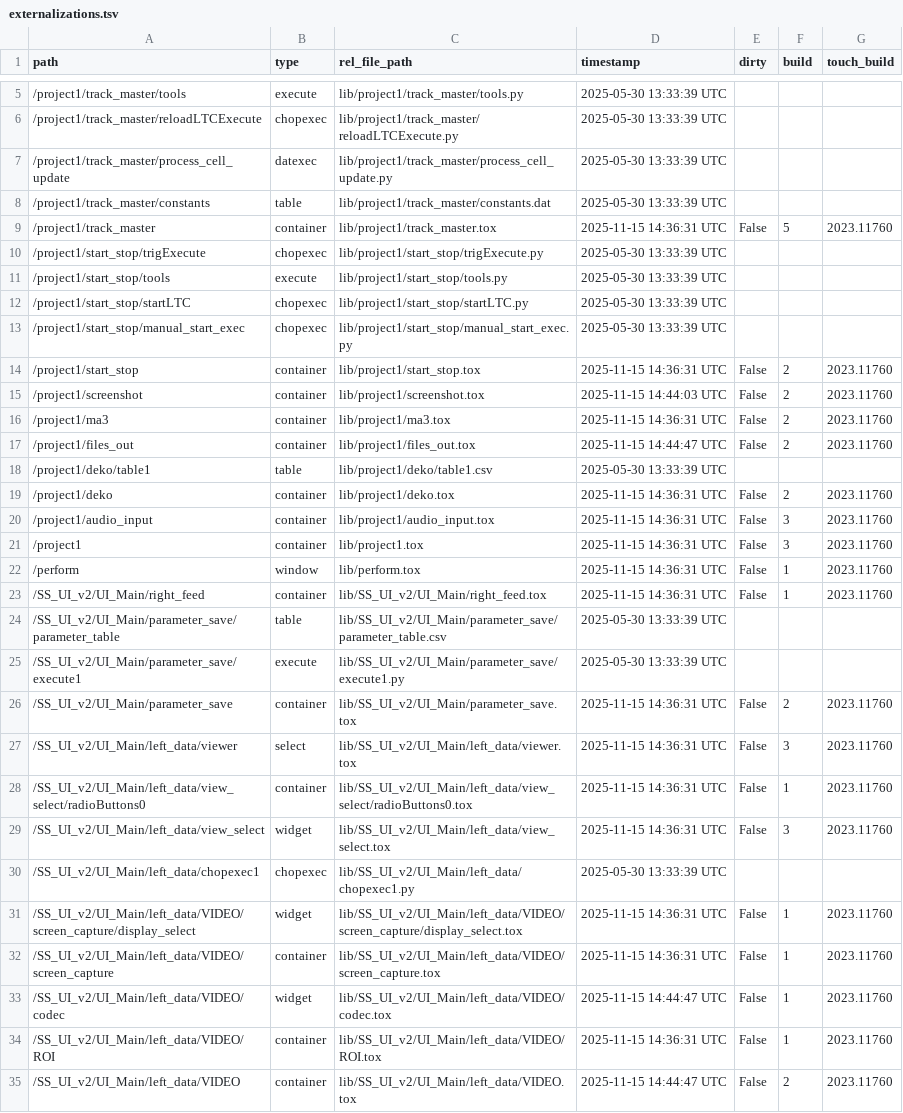
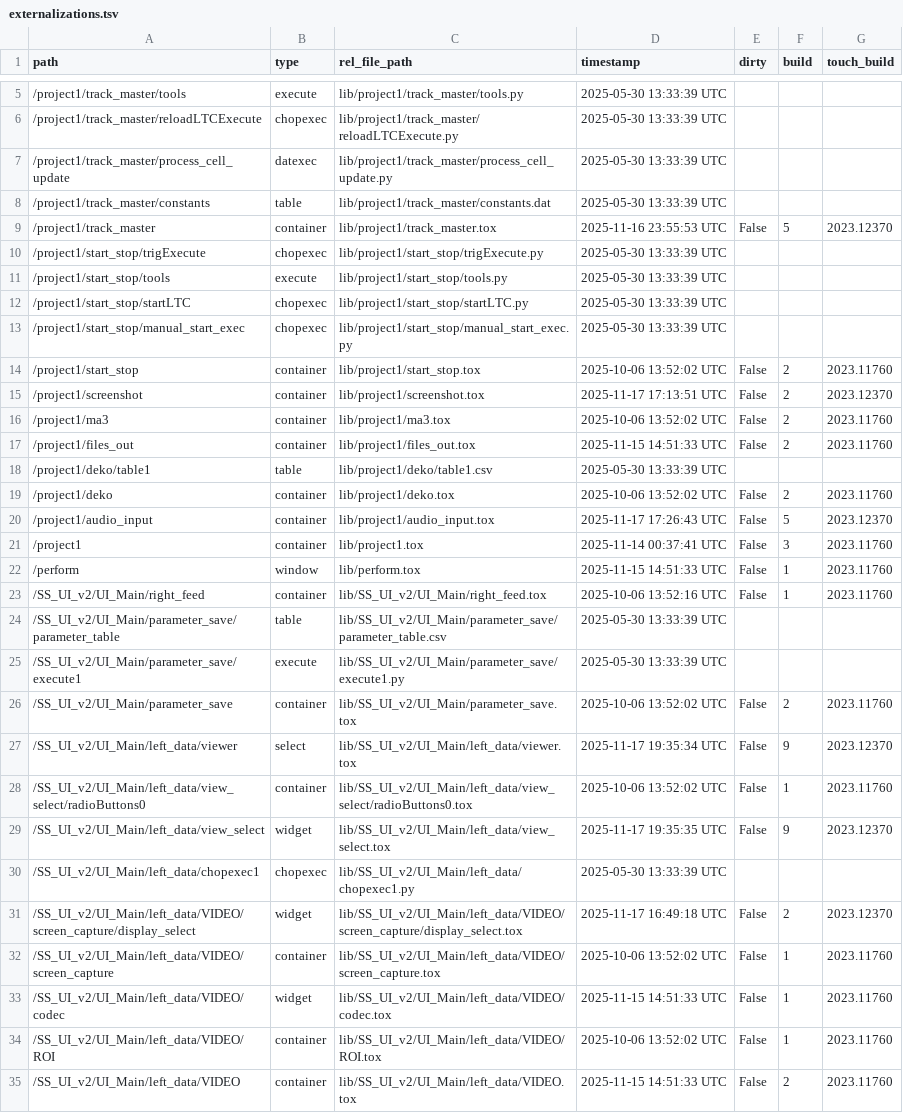
Before and after one commit to fragment-nine/Show-Saver, a TSV file: lib/project1/externalizations.tsv, drawn as a sheet; only a part is shown, gaps mark what is left out; the diff covers the shown part only.

```diff
--- a/lib/project1/externalizations.tsv
+++ b/lib/project1/externalizations.tsv
@@ -8,3 +8,3 @@ path	type	rel_file_path	timestamp	dirty	build	touch_build
 /project1/track_master/constants	table	lib/project1/track_master/constants.dat	2025-05-30 13:33:39 UTC			
-/project1/track_master	container	lib/project1/track_master.tox	2025-11-15 14:36:31 UTC	False	5	2023.11760
+/project1/track_master	container	lib/project1/track_master.tox	2025-11-16 23:55:53 UTC	False	5	2023.12370
 /project1/start_stop/trigExecute	chopexec	lib/project1/start_stop/trigExecute.py	2025-05-30 13:33:39 UTC			
@@ -13,23 +13,23 @@ path	type	rel_file_path	timestamp	dirty	build	touch_build
 /project1/start_stop/manual_start_exec	chopexec	lib/project1/start_stop/manual_start_exec.py	2025-05-30 13:33:39 UTC			
-/project1/start_stop	container	lib/project1/start_stop.tox	2025-11-15 14:36:31 UTC	False	2	2023.11760
-/project1/screenshot	container	lib/project1/screenshot.tox	2025-11-15 14:44:03 UTC	False	2	2023.11760
-/project1/ma3	container	lib/project1/ma3.tox	2025-11-15 14:36:31 UTC	False	2	2023.11760
-/project1/files_out	container	lib/project1/files_out.tox	2025-11-15 14:44:47 UTC	False	2	2023.11760
+/project1/start_stop	container	lib/project1/start_stop.tox	2025-10-06 13:52:02 UTC	False	2	2023.11760
+/project1/screenshot	container	lib/project1/screenshot.tox	2025-11-17 17:13:51 UTC	False	2	2023.12370
+/project1/ma3	container	lib/project1/ma3.tox	2025-10-06 13:52:02 UTC	False	2	2023.11760
+/project1/files_out	container	lib/project1/files_out.tox	2025-11-15 14:51:33 UTC	False	2	2023.11760
 /project1/deko/table1	table	lib/project1/deko/table1.csv	2025-05-30 13:33:39 UTC			
-/project1/deko	container	lib/project1/deko.tox	2025-11-15 14:36:31 UTC	False	2	2023.11760
-/project1/audio_input	container	lib/project1/audio_input.tox	2025-11-15 14:36:31 UTC	False	3	2023.11760
-/project1	container	lib/project1.tox	2025-11-15 14:36:31 UTC	False	3	2023.11760
-/perform	window	lib/perform.tox	2025-11-15 14:36:31 UTC	False	1	2023.11760
-/SS_UI_v2/UI_Main/right_feed	container	lib/SS_UI_v2/UI_Main/right_feed.tox	2025-11-15 14:36:31 UTC	False	1	2023.11760
+/project1/deko	container	lib/project1/deko.tox	2025-10-06 13:52:02 UTC	False	2	2023.11760
+/project1/audio_input	container	lib/project1/audio_input.tox	2025-11-17 17:26:43 UTC	False	5	2023.12370
+/project1	container	lib/project1.tox	2025-11-14 00:37:41 UTC	False	3	2023.11760
+/perform	window	lib/perform.tox	2025-11-15 14:51:33 UTC	False	1	2023.11760
+/SS_UI_v2/UI_Main/right_feed	container	lib/SS_UI_v2/UI_Main/right_feed.tox	2025-10-06 13:52:16 UTC	False	1	2023.11760
 /SS_UI_v2/UI_Main/parameter_save/parameter_table	table	lib/SS_UI_v2/UI_Main/parameter_save/parameter_table.csv	2025-05-30 13:33:39 UTC			
 /SS_UI_v2/UI_Main/parameter_save/execute1	execute	lib/SS_UI_v2/UI_Main/parameter_save/execute1.py	2025-05-30 13:33:39 UTC			
-/SS_UI_v2/UI_Main/parameter_save	container	lib/SS_UI_v2/UI_Main/parameter_save.tox	2025-11-15 14:36:31 UTC	False	2	2023.11760
-/SS_UI_v2/UI_Main/left_data/viewer	select	lib/SS_UI_v2/UI_Main/left_data/viewer.tox	2025-11-15 14:36:31 UTC	False	3	2023.11760
-/SS_UI_v2/UI_Main/left_data/view_select/radioButtons0	container	lib/SS_UI_v2/UI_Main/left_data/view_select/radioButtons0.tox	2025-11-15 14:36:31 UTC	False	1	2023.11760
-/SS_UI_v2/UI_Main/left_data/view_select	widget	lib/SS_UI_v2/UI_Main/left_data/view_select.tox	2025-11-15 14:36:31 UTC	False	3	2023.11760
+/SS_UI_v2/UI_Main/parameter_save	container	lib/SS_UI_v2/UI_Main/parameter_save.tox	2025-10-06 13:52:02 UTC	False	2	2023.11760
+/SS_UI_v2/UI_Main/left_data/viewer	select	lib/SS_UI_v2/UI_Main/left_data/viewer.tox	2025-11-17 19:35:34 UTC	False	9	2023.12370
+/SS_UI_v2/UI_Main/left_data/view_select/radioButtons0	container	lib/SS_UI_v2/UI_Main/left_data/view_select/radioButtons0.tox	2025-10-06 13:52:02 UTC	False	1	2023.11760
+/SS_UI_v2/UI_Main/left_data/view_select	widget	lib/SS_UI_v2/UI_Main/left_data/view_select.tox	2025-11-17 19:35:35 UTC	False	9	2023.12370
 /SS_UI_v2/UI_Main/left_data/chopexec1	chopexec	lib/SS_UI_v2/UI_Main/left_data/chopexec1.py	2025-05-30 13:33:39 UTC			
-/SS_UI_v2/UI_Main/left_data/VIDEO/screen_capture/display_select	widget	lib/SS_UI_v2/UI_Main/left_data/VIDEO/screen_capture/display_select.tox	2025-11-15 14:36:31 UTC	False	1	2023.11760
-/SS_UI_v2/UI_Main/left_data/VIDEO/screen_capture	container	lib/SS_UI_v2/UI_Main/left_data/VIDEO/screen_capture.tox	2025-11-15 14:36:31 UTC	False	1	2023.11760
-/SS_UI_v2/UI_Main/left_data/VIDEO/codec	widget	lib/SS_UI_v2/UI_Main/left_data/VIDEO/codec.tox	2025-11-15 14:44:47 UTC	False	1	2023.11760
-/SS_UI_v2/UI_Main/left_data/VIDEO/ROI	container	lib/SS_UI_v2/UI_Main/left_data/VIDEO/ROI.tox	2025-11-15 14:36:31 UTC	False	1	2023.11760
-/SS_UI_v2/UI_Main/left_data/VIDEO	container	lib/SS_UI_v2/UI_Main/left_data/VIDEO.tox	2025-11-15 14:44:47 UTC	False	2	2023.11760
+/SS_UI_v2/UI_Main/left_data/VIDEO/screen_capture/display_select	widget	lib/SS_UI_v2/UI_Main/left_data/VIDEO/screen_capture/display_select.tox	2025-11-17 16:49:18 UTC	False	2	2023.12370
+/SS_UI_v2/UI_Main/left_data/VIDEO/screen_capture	container	lib/SS_UI_v2/UI_Main/left_data/VIDEO/screen_capture.tox	2025-10-06 13:52:02 UTC	False	1	2023.11760
+/SS_UI_v2/UI_Main/left_data/VIDEO/codec	widget	lib/SS_UI_v2/UI_Main/left_data/VIDEO/codec.tox	2025-11-15 14:51:33 UTC	False	1	2023.11760
+/SS_UI_v2/UI_Main/left_data/VIDEO/ROI	container	lib/SS_UI_v2/UI_Main/left_data/VIDEO/ROI.tox	2025-10-06 13:52:02 UTC	False	1	2023.11760
+/SS_UI_v2/UI_Main/left_data/VIDEO	container	lib/SS_UI_v2/UI_Main/left_data/VIDEO.tox	2025-11-15 14:51:33 UTC	False	2	2023.11760
```
Also changed, not shown: 1 added row and 42 edited cells elsewhere in this file, lib/SS_UI_v2/UI_Main/parameter_save/parameter_table.csv, 17 other files.
